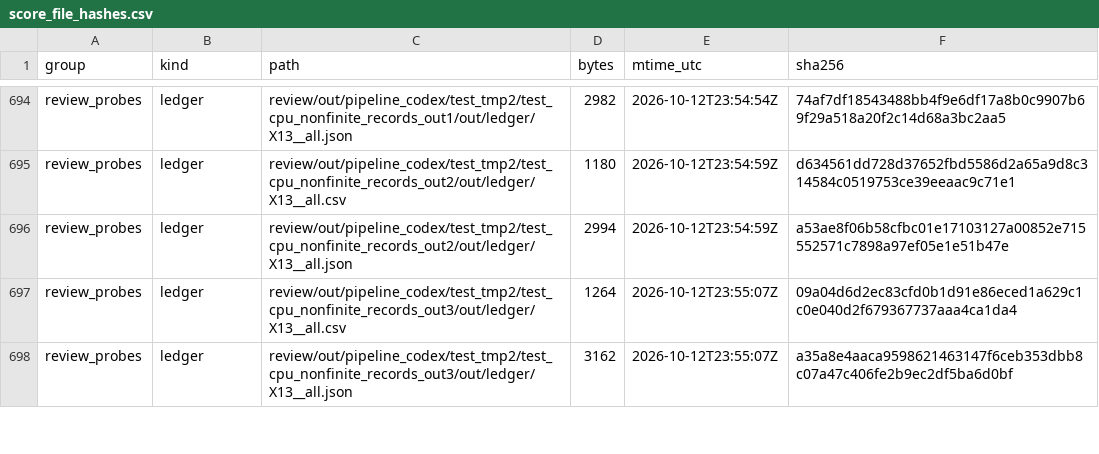
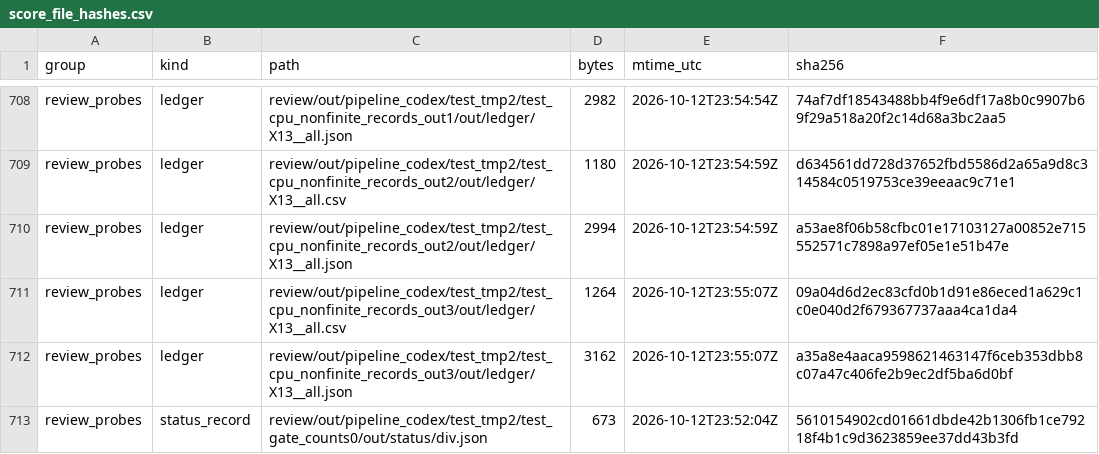
Before and after one commit to kreid415/wasserstein-critic-deconfounding, a CSV file: experiments/x1_x13_score_hashes_20261015/score_file_hashes.csv, drawn as a sheet; only a part is shown, gaps mark what is left out; the diff covers the shown part only; the diff names each change by its address in the sheet, - before the commit and + after, or states it on an @@ line.

Commit message:
SI-79 redo (2026-10-16): status records hashed (851 files), count-only X1_local status tally, audit redone over every listed stem and folder and all sessions since 2026-10-02 (one new display found)

```diff
--- a/experiments/x1_x13_score_hashes_20261015/score_file_hashes.csv
+++ b/experiments/x1_x13_score_hashes_20261015/score_file_hashes.csv
+row 713: review_probes | status_record | review/out/pipeline_codex/test_tmp2/test_gate_counts0/out/status/div.json | 673 | 2026-10-12T23:52:04Z | 5610154902cd01661dbde42b1306fb1ce79218f4b1c9d3623859ee37dd43b3fd
```
Also changed, not shown: 23 added rows elsewhere in this file, 7 other files.
